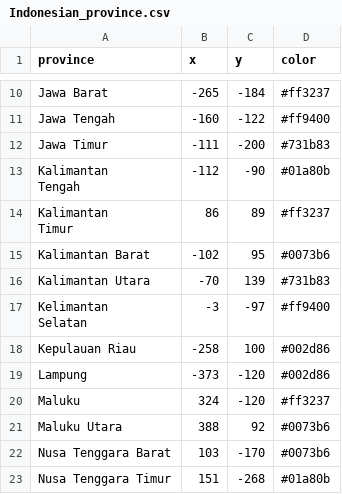
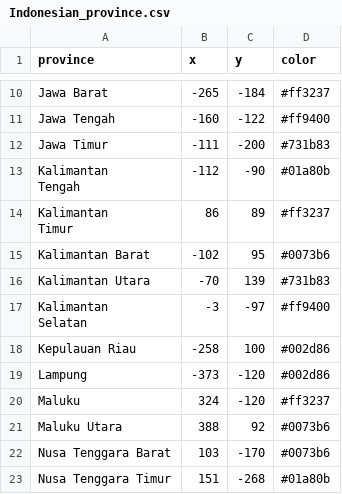
Before and after one commit to jo-adithya/Indonesia-province-quiz, a CSV file: Indonesian_province.csv, drawn as a sheet; only a part is shown, gaps mark what is left out.

Commit message:
bug fix province name error

```diff
--- a/Indonesian_province.csv
+++ b/Indonesian_province.csv
@@ -19,4 +19,4 @@ Kalimantan Barat,-102,95,#0073b6
 Kalimantan Utara,-70,139,#731b83
-"Kelimantan
-Selatan",-3,-97,#ff9400
+"Kalimantan
+Selatan",-3,-97,#ff9400
 Kepulauan Riau,-258,100,#002d86
```
